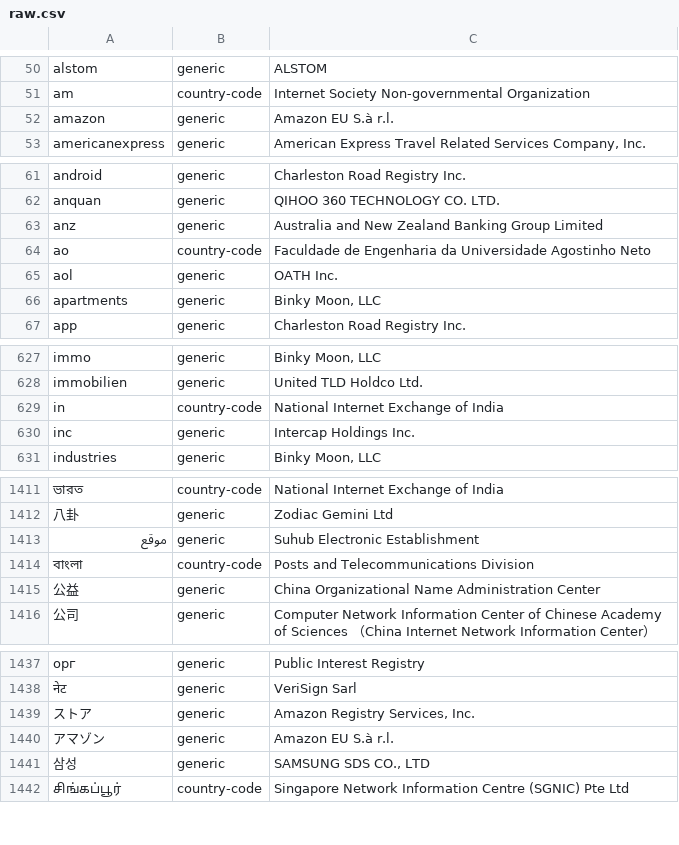
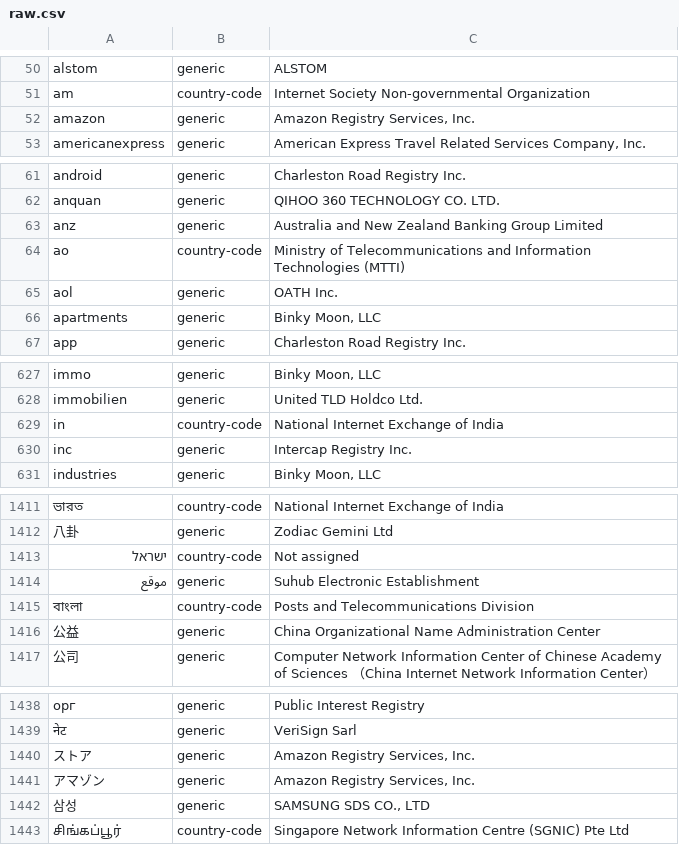
Before and after one commit to gh0stwizard/libeav, a CSV file: data/raw.csv, drawn as a sheet; only a part is shown, gaps mark what is left out; the diff covers the shown part only.

```diff
--- a/data/raw.csv
+++ b/data/raw.csv
@@ -51,3 +51,3 @@
 "am","country-code","Internet Society Non-governmental Organization"
-"amazon","generic","Amazon EU S.à r.l."
+"amazon","generic","Amazon Registry Services, Inc."
 "americanexpress","generic","American Express Travel Related Services Company, Inc."
@@ -63,3 +63,3 @@
 "anz","generic","Australia and New Zealand Banking Group Limited"
-"ao","country-code","Faculdade de Engenharia da Universidade Agostinho Neto"
+"ao","country-code","Ministry of Telecommunications and Information Technologies (MTTI)"
 "aol","generic","OATH Inc."
@@ -629,3 +629,3 @@
 "in","country-code","National Internet Exchange of India"
-"inc","generic","Intercap Holdings Inc."
+"inc","generic","Intercap Registry Inc."
 "industries","generic","Binky Moon, LLC"
@@ -1412,2 +1412,3 @@
 "八卦","generic","Zodiac Gemini Ltd"
+"ישראל","country-code","Not assigned"
 "موقع","generic","Suhub Electronic Establishment"
@@ -1439,3 +1440,3 @@
 "ストア","generic","Amazon Registry Services, Inc."
-"アマゾン","generic","Amazon EU S.à r.l."
+"アマゾン","generic","Amazon Registry Services, Inc."
 "삼성","generic","SAMSUNG SDS CO., LTD"
```
Also changed, not shown: 3 edited cells elsewhere in this file, data/punycode.csv, 7 other files.
